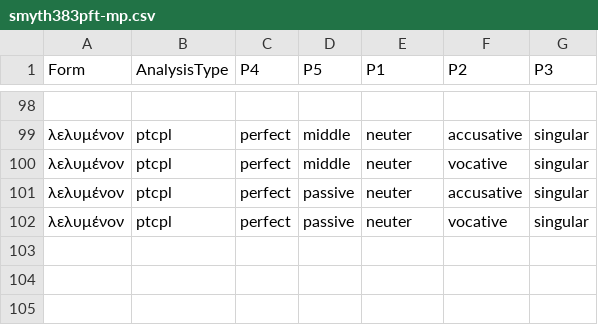
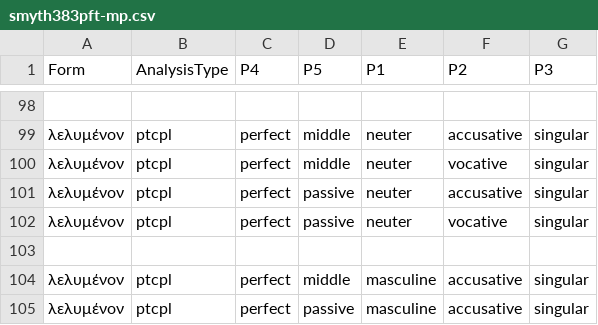
Before and after one commit to neelsmith/greeklang, a CSV file: morphology/unit_tests_data/smyth/smyth383/smyth383pft-mp.csv, drawn as a sheet; only a part is shown, gaps mark what is left out; the diff names each change by its address in the sheet, - before the commit and + after, or states it on an @@ line.

Commit message:
Keep improving ptcpl tables

```diff
--- a/morphology/unit_tests_data/smyth/smyth383/smyth383pft-mp.csv
+++ b/morphology/unit_tests_data/smyth/smyth383/smyth383pft-mp.csv
+row 103: (empty)
+row 104: λελυμένον | ptcpl | perfect | middle | masculine | accusative | singular
+row 105: λελυμένον | ptcpl | perfect | passive | masculine | accusative | singular
```
Also changed, not shown: morphology/sampledata/smyth/rules-csv/verbs/omega_pluperfect_indic.csv, morphology/sampledata/smyth/rules-csv/verbs/w_pp5_pluperfect_indic.csv, 1 other file.
